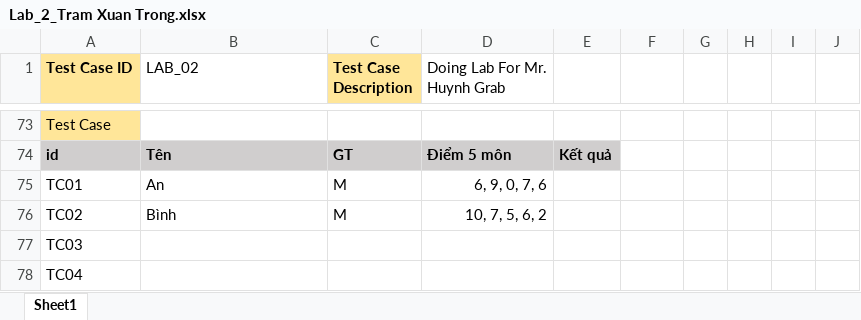
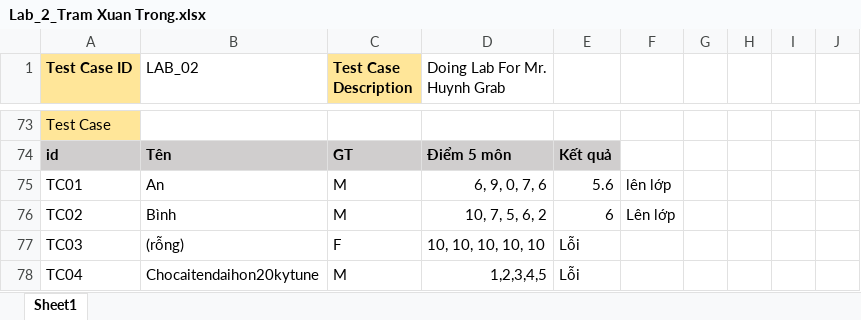
Before and after one commit to XTrong1515/MonTestThayHuynh, an Excel workbook: Lab_2/Lab_2_Tram Xuan Trong.xlsx, sheet Sheet1, drawn as a sheet; only a part is shown, gaps mark what is left out; values as stored, in another font and other column widths than the file's, no borders; removed rows and columns are numbered as before the commit, all else as after; the diff names each change by its address in the sheet, - before the commit and + after, or states it on an @@ line.

Commit message:
Add files via upload

```diff
--- a/Lab_2/Lab_2_Tram Xuan Trong.xlsx (sheet Sheet1)
+++ b/Lab_2/Lab_2_Tram Xuan Trong.xlsx (sheet Sheet1)
-E75: (empty)
+E75: 5.6
-F75: (empty)
+F75: lên lớp
-E76: (empty)
+E76: 6
-F76: (empty)
+F76: Lên lớp
-row 77: TC03
-row 78: TC04
+row 77: TC03 | (rỗng) | F | 10, 10, 10, 10, 10 | Lỗi
+row 78: TC04 | Chocaitendaihon20kytune | M | 1,2,3,4,5 | Lỗi
```
